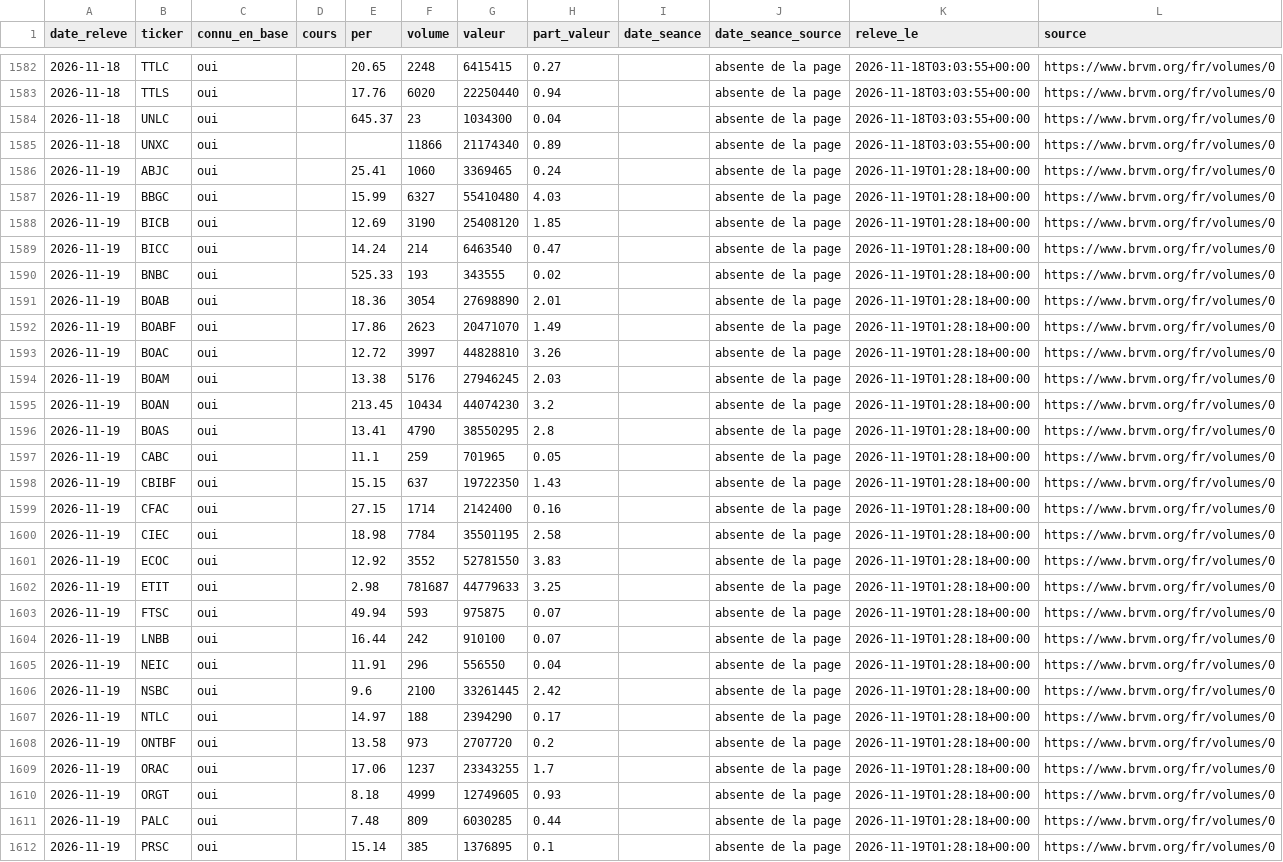
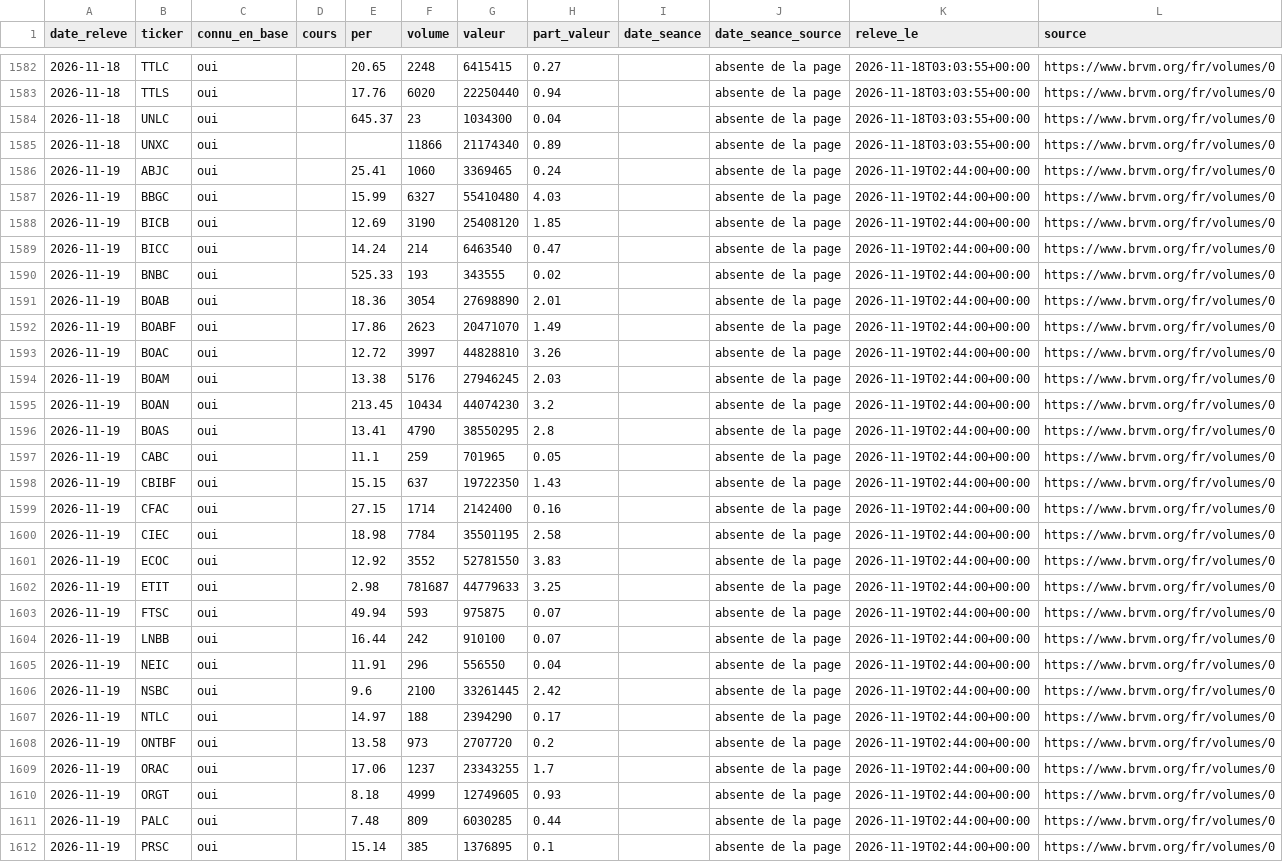
Before and after one commit to armelrosario-sys/brvm-data-pipeline, a CSV file: collecte/releve_volumes.csv, drawn as a sheet; only a part is shown, gaps mark what is left out; the diff covers the shown part only; the diff names each change by its address in the sheet, - before the commit and + after, or states it on an @@ line.

```diff
--- a/collecte/releve_volumes.csv
+++ b/collecte/releve_volumes.csv
-K1586:K1612 (releve_le): 2026-11-19T01:28:18+00:00
+K1586:K1612 (releve_le): 2026-11-19T02:44:00+00:00
```
Also changed, not shown: 21 edited cells elsewhere in this file.
